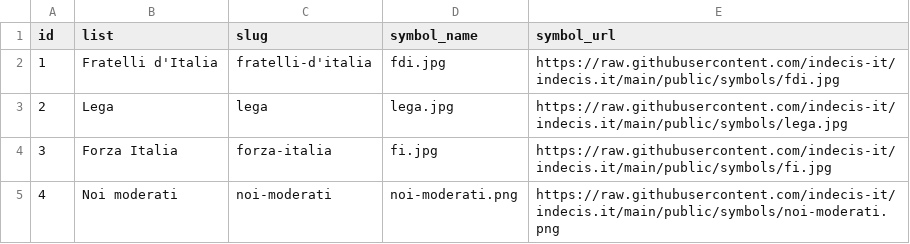
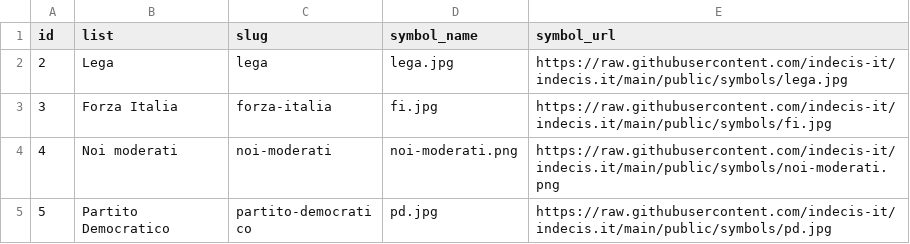
Before and after one commit to indecis-it/data, a CSV file: data/lists.csv, drawn as a sheet; only a part is shown; the shorter side is filled out with more unchanged rows; the diff names each change by its address in the sheet, - before the commit and + after, or states it on an @@ line.

```diff
--- a/data/lists.csv
+++ b/data/lists.csv
-row 2: 1 | Fratelli d'Italia | fratelli-d'italia | fdi.jpg | https://raw.githubusercontent.com/indecis-it/indecis.it/main/public/symbols/fdi.jpg
```
Also changed, not shown: data/leaders.csv, 4 other files.
